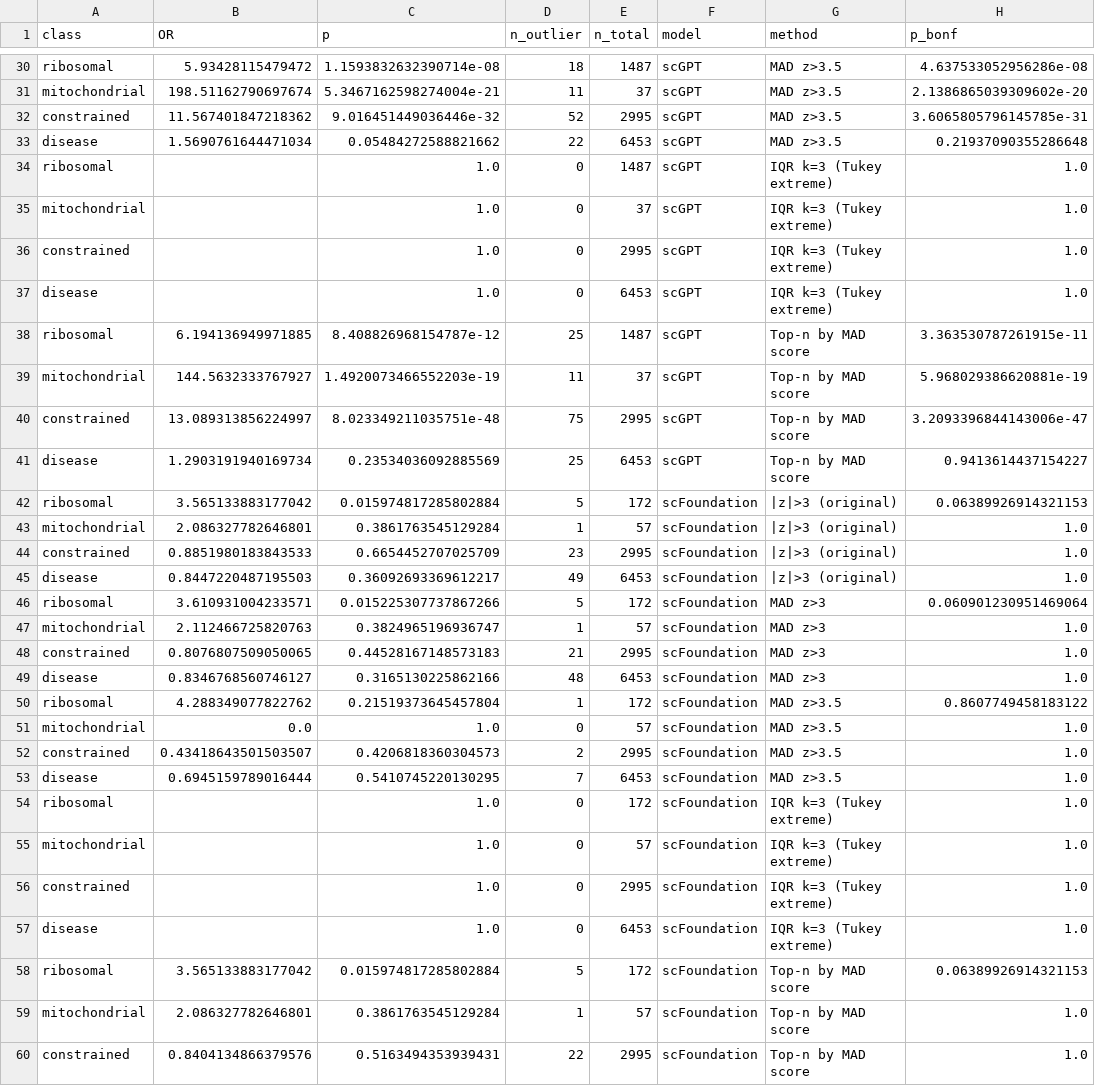
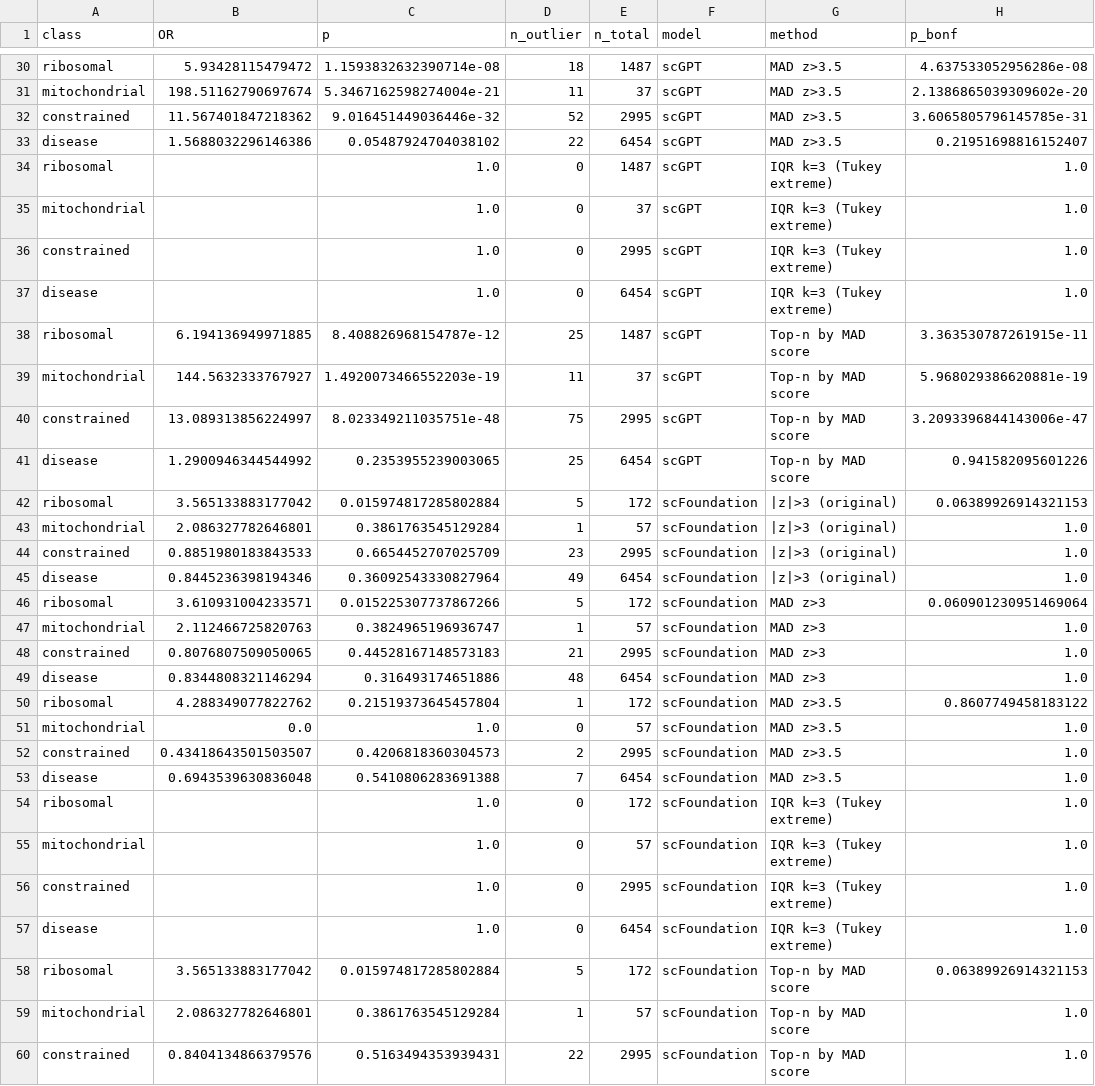
Before and after one commit to jpwhalley/matched-null-audit, a CSV file: outputs/E3_enrichment_full.csv, drawn as a sheet; only a part is shown, gaps mark what is left out; the diff covers the shown part only; the diff names each change by its address in the sheet, - before the commit and + after, or states it on an @@ line.

```diff
--- a/outputs/E3_enrichment_full.csv
+++ b/outputs/E3_enrichment_full.csv
-B33 (OR): 1.5690761644471034
+B33 (OR): 1.5688032296146386
-C33 (p): 0.05484272588821662
+C33 (p): 0.05487924704038102
-E33 (n_total): 6453
+E33 (n_total): 6454
-H33 (p_bonf): 0.21937090355286648
+H33 (p_bonf): 0.21951698816152407
-E37 (n_total): 6453
+E37 (n_total): 6454
-B41 (OR): 1.2903191940169734
+B41 (OR): 1.2900946344544992
-C41 (p): 0.23534036092885569
+C41 (p): 0.2353955239003065
-E41 (n_total): 6453
+E41 (n_total): 6454
-H41 (p_bonf): 0.9413614437154227
+H41 (p_bonf): 0.941582095601226
-B45 (OR): 0.8447220487195503
+B45 (OR): 0.8445236398194346
-C45 (p): 0.36092693369612217
+C45 (p): 0.36092543330827964
-E45 (n_total): 6453
+E45 (n_total): 6454
-B49 (OR): 0.8346768560746127
+B49 (OR): 0.8344808321146294
-C49 (p): 0.3165130225862166
+C49 (p): 0.316493174651886
-E49 (n_total): 6453
+E49 (n_total): 6454
-B53 (OR): 0.6945159789016444
+B53 (OR): 0.6943539630836048
-C53 (p): 0.5410745220130295
+C53 (p): 0.5410806283691388
-E53 (n_total): 6453
+E53 (n_total): 6454
-E57 (n_total): 6453
+E57 (n_total): 6454
```
Also changed, not shown: 31 edited cells elsewhere in this file, outputs/E6_class_association.csv, 13 other files.
